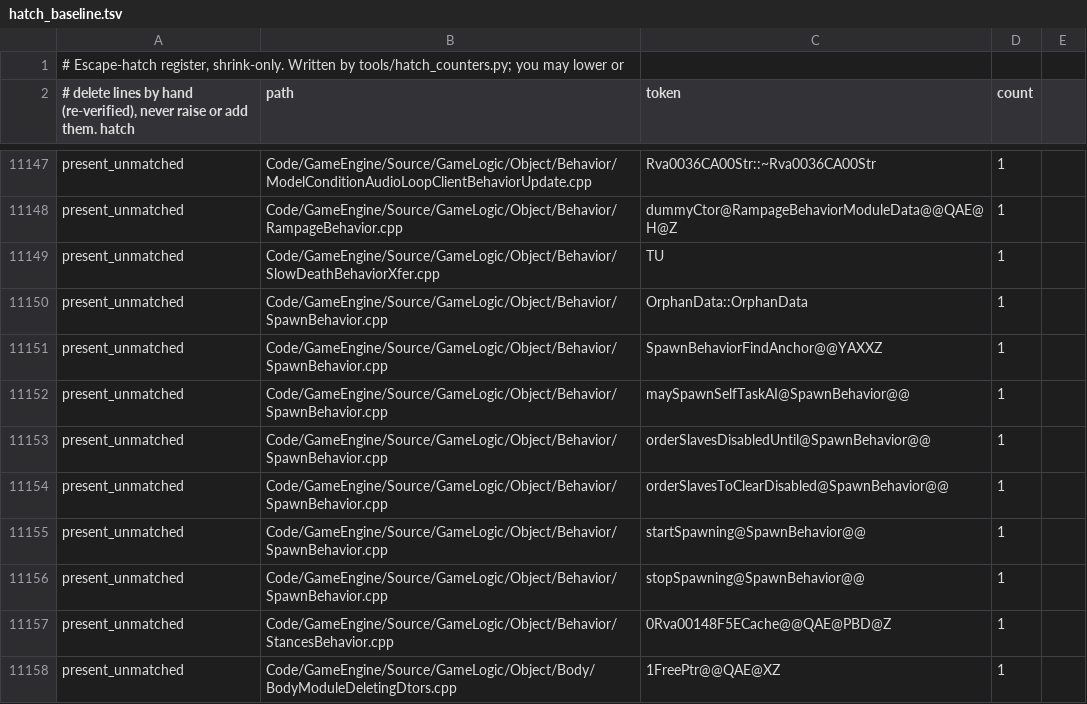
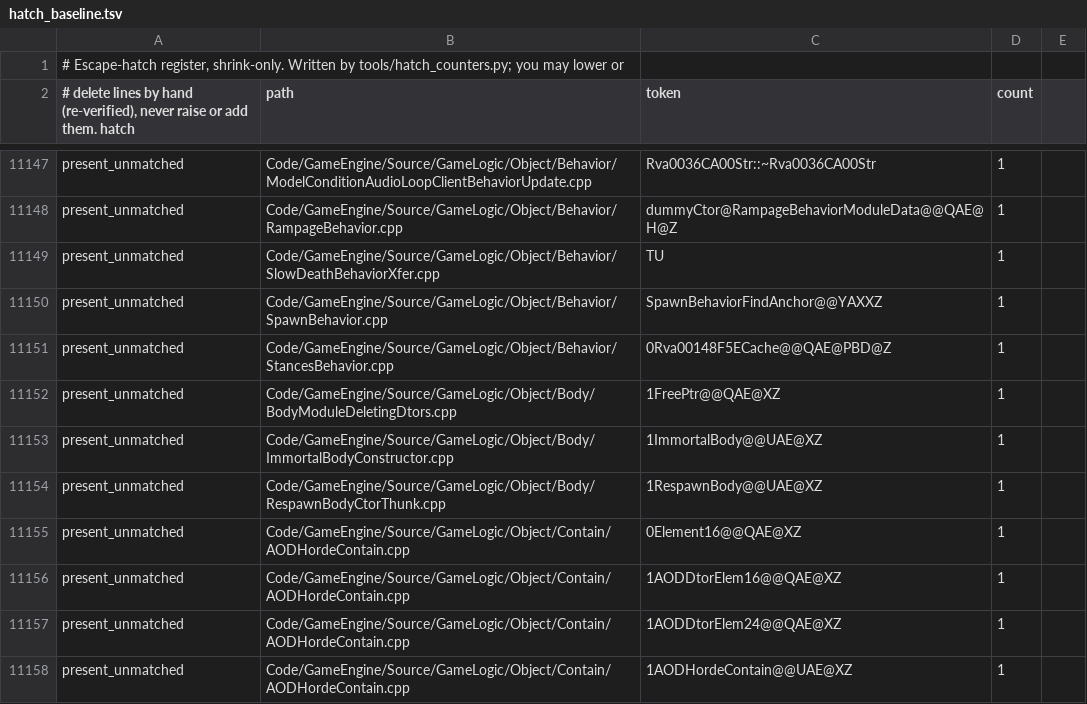
Before and after one commit to Open-BFME/Open-BFME-2, a TSV file: reverse/hatch_baseline.tsv, drawn as a sheet; only a part is shown, gaps mark what is left out; the shorter side is filled out with more unchanged rows; the diff names each change by its address in the sheet, - before the commit and + after, or states it on an @@ line.

```diff
--- a/reverse/hatch_baseline.tsv
+++ b/reverse/hatch_baseline.tsv
-row 11150: present_unmatched | Code/GameEngine/Source/GameLogic/Object/Behavior/SpawnBehavior.cpp | OrphanData::OrphanData | 1
-row 11152: present_unmatched | Code/GameEngine/Source/GameLogic/Object/Behavior/SpawnBehavior.cpp | maySpawnSelfTaskAI@SpawnBehavior@@ | 1
-row 11153: present_unmatched | Code/GameEngine/Source/GameLogic/Object/Behavior/SpawnBehavior.cpp | orderSlavesDisabledUntil@SpawnBehavior@@ | 1
-row 11154: present_unmatched | Code/GameEngine/Source/GameLogic/Object/Behavior/SpawnBehavior.cpp | orderSlavesToClearDisabled@SpawnBehavior@@ | 1
-row 11155: present_unmatched | Code/GameEngine/Source/GameLogic/Object/Behavior/SpawnBehavior.cpp | startSpawning@SpawnBehavior@@ | 1
-row 11156: present_unmatched | Code/GameEngine/Source/GameLogic/Object/Behavior/SpawnBehavior.cpp | stopSpawning@SpawnBehavior@@ | 1
```
